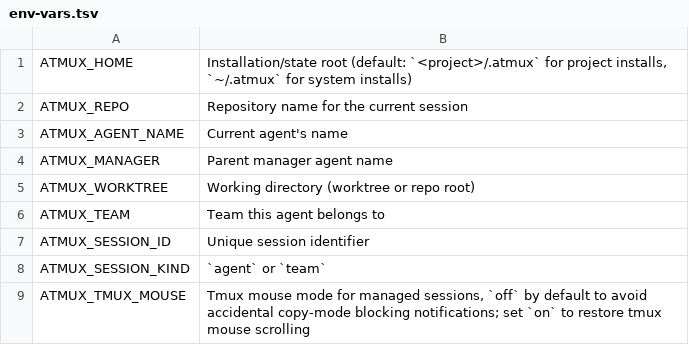
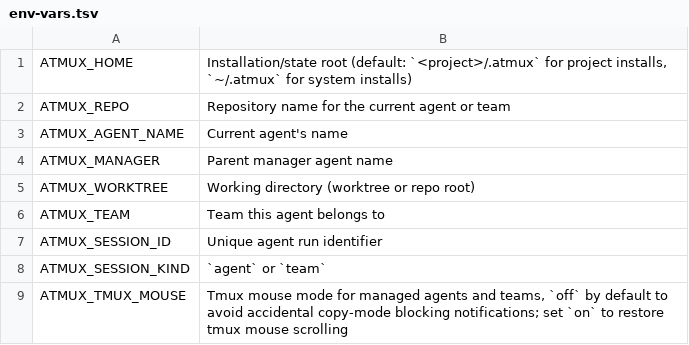
Before and after one commit to gabewillen/atmux, a TSV file: templates/env-vars.tsv, drawn as a sheet.

```diff
--- a/templates/env-vars.tsv
+++ b/templates/env-vars.tsv
@@ -1,3 +1,3 @@
 ATMUX_HOME	Installation/state root (default: `<project>/.atmux` for project installs, `~/.atmux` for system installs)
-ATMUX_REPO	Repository name for the current session
+ATMUX_REPO	Repository name for the current agent or team
 ATMUX_AGENT_NAME	Current agent's name
@@ -6,4 +6,4 @@ ATMUX_WORKTREE	Working directory (worktree or repo root)
 ATMUX_TEAM	Team this agent belongs to
-ATMUX_SESSION_ID	Unique session identifier
+ATMUX_SESSION_ID	Unique agent run identifier
 ATMUX_SESSION_KIND	`agent` or `team`
-ATMUX_TMUX_MOUSE	Tmux mouse mode for managed sessions, `off` by default to avoid accidental copy-mode blocking notifications; set `on` to restore tmux mouse scrolling
+ATMUX_TMUX_MOUSE	Tmux mouse mode for managed agents and teams, `off` by default to avoid accidental copy-mode blocking notifications; set `on` to restore tmux mouse scrolling
```
Also changed, not shown: 40 other files.
